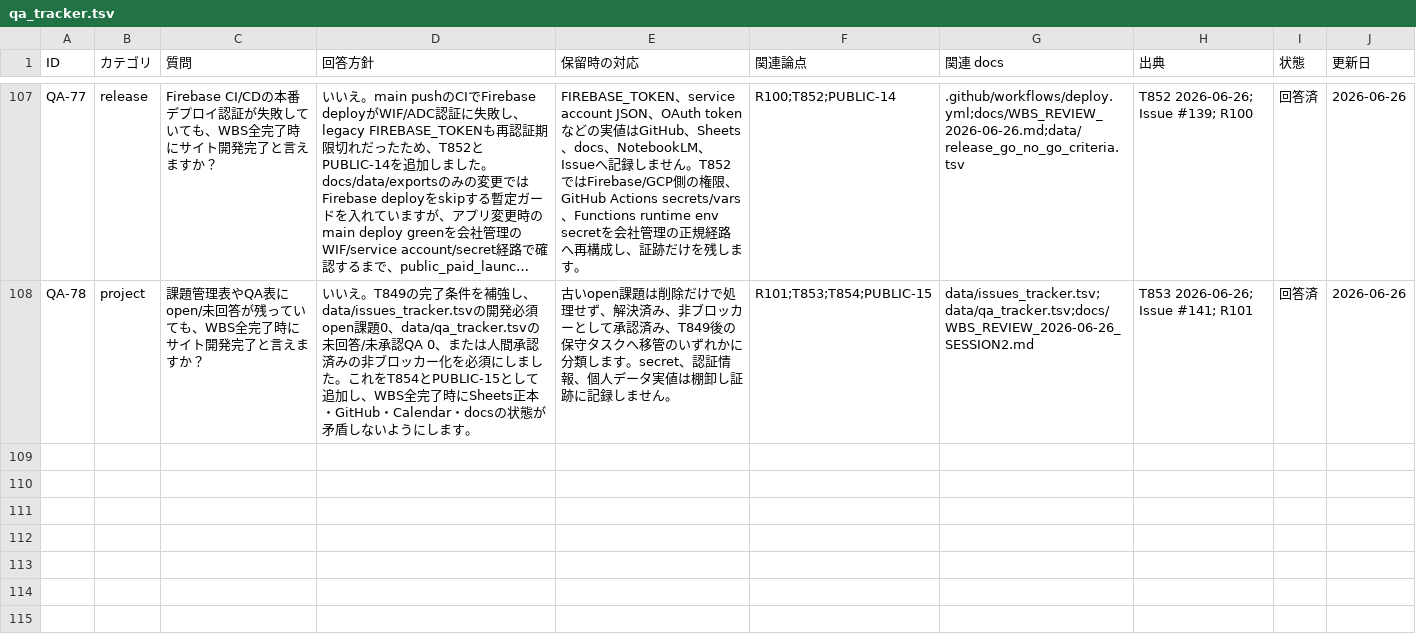
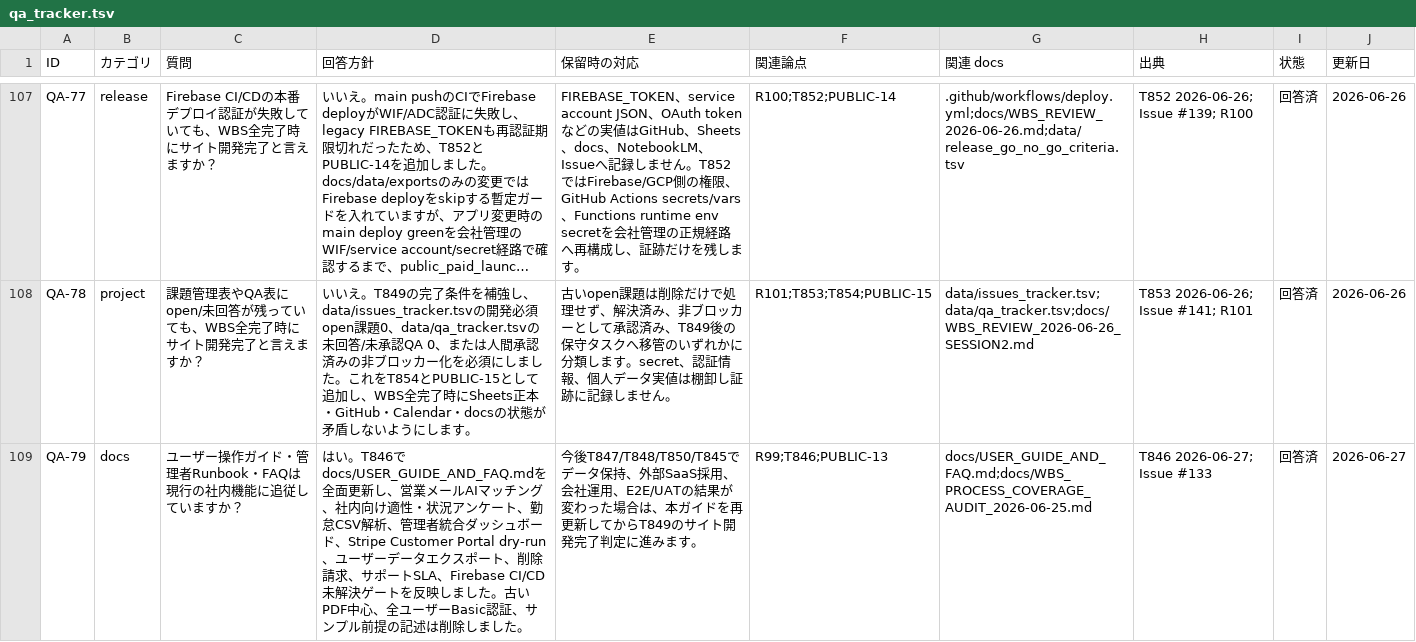
Before and after one commit to kanta13jp1/mighty-link-ai-connect, a TSV file: data/qa_tracker.tsv, drawn as a sheet; only a part is shown, gaps mark what is left out; long unchanged cells end in …; the diff names each change by its address in the sheet, - before the commit and + after, or states it on an @@ line.

Commit message:
Complete user guide final update

```diff
--- a/data/qa_tracker.tsv
+++ b/data/qa_tracker.tsv
+row 109: QA-79 | docs | ユーザー操作ガイド・管理者Runbook・FAQは現行の社内機能に追従していますか？ | はい。T846でdocs/USER_GUIDE_AND_FAQ.mdを全面更新し、営業メールAIマッチング、社内向け適性・状況アンケート、勤怠CSV解析、管理者統合ダッシュボード、Stripe Customer Portal dry-run、ユーザーデータエクスポート、削除請求、サポートSLA、Firebase CI/CD未解決ゲートを反映しました。古いPDF中心、全ユーザーBasic認証、サンプル前提の記述は削除しました。 | 今後T847/T848/T850/T845でデータ保持、外部SaaS採用、会社運用、E2E/UATの結果が変わった場合は、本ガイドを再更新してからT849のサイト開発完了判定に進みます。 | R99;T846;PUBLIC-13 | docs/USER_GUIDE_AND_FAQ.md;docs/WBS_PROCESS_COVERAGE_AUDIT_2026-06-25.md | T846 2026-06-27; Issue #133 | 回答済 | 2026-06-27
```
Also changed, not shown: data/WBS.tsv, data/issues_tracker.tsv, 23 other files.
